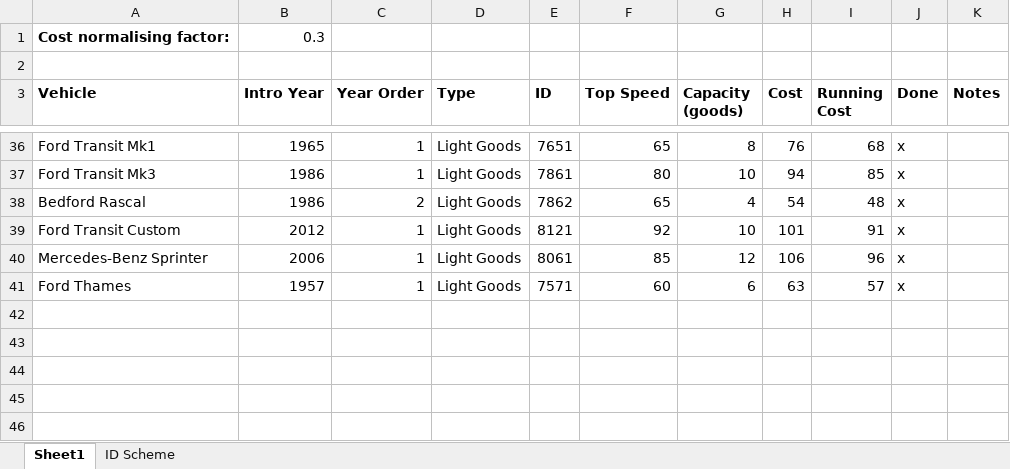
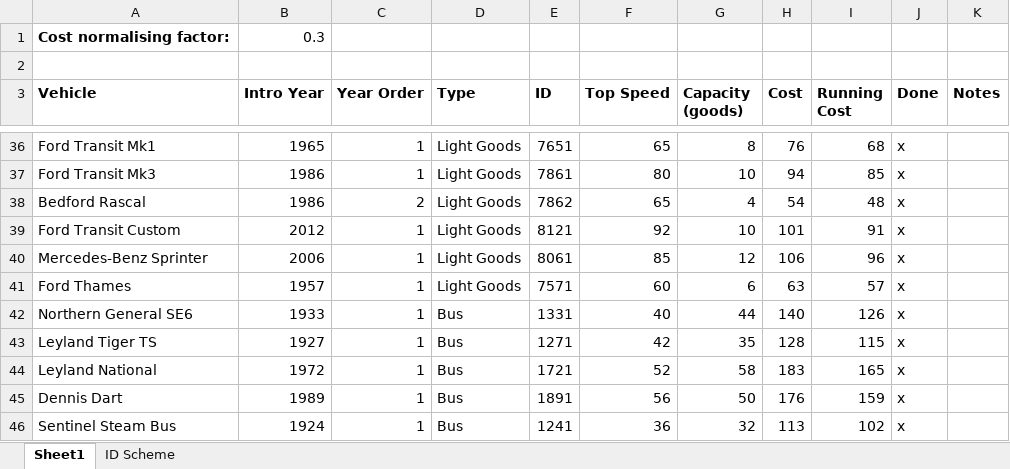
Before and after one commit to mattkimber/timberwolfs_road_vehicles, an Excel workbook: Tracking Table.xlsx, sheet Sheet1, drawn as a sheet; only a part is shown, gaps mark what is left out; values as stored, in another font and other column widths than the file's, no borders; the diff names each change by its address in the sheet, - before the commit and + after, or states it on an @@ line.

```diff
--- a/Tracking Table.xlsx (sheet Sheet1)
+++ b/Tracking Table.xlsx (sheet Sheet1)
+row 42: Northern General SE6 | 1933 | 1 | Bus | 1331 | 40 | 44 | 140 | 126 | x
+row 43: Leyland Tiger TS | 1927 | 1 | Bus | 1271 | 42 | 35 | 128 | 115 | x
+row 44: Leyland National | 1972 | 1 | Bus | 1721 | 52 | 58 | 183 | 165 | x
+row 45: Dennis Dart | 1989 | 1 | Bus | 1891 | 56 | 50 | 176 | 159 | x
+row 46: Sentinel Steam Bus | 1924 | 1 | Bus | 1241 | 36 | 32 | 113 | 102 | x
```
Also changed, not shown: 52 other files.
